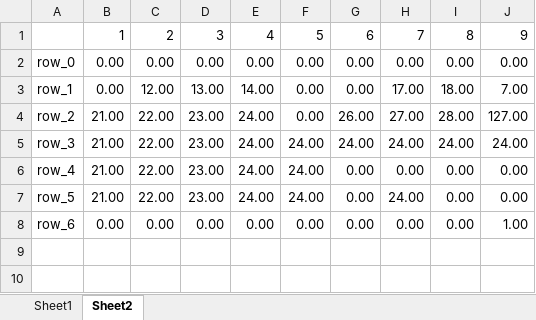
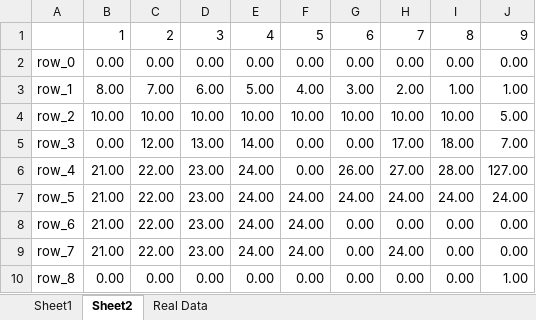
Before and after one commit to antisingle/s-alerts, an Excel workbook: test.xlsx, sheet Sheet2, drawn as a sheet; values as stored, in another font and other column widths than the file's, no borders; addresses are those after the commit; the diff names each change by its address in the sheet, - before the commit and + after, or states it on an @@ line.

```diff
--- a/test.xlsx (sheet Sheet2)
+++ b/test.xlsx (sheet Sheet2)
+sheet tab: Real Data
+row 3: row_1 | 8.00 | 7.00 | 6.00 | 5.00 | 4.00 | 3.00 | 2.00 | 1.00 | 1.00
+row 4: row_2 | 10.00 | 10.00 | 10.00 | 10.00 | 10.00 | 10.00 | 10.00 | 10.00 | 5.00
-A5: row_1
+A5: row_3
-A6: row_2
+A6: row_4
-A7: row_3
+A7: row_5
-A8: row_4
+A8: row_6
-A9: row_5
+A9: row_7
-A10: row_6
+A10: row_8
```
Also changed, not shown: 1 other file.
